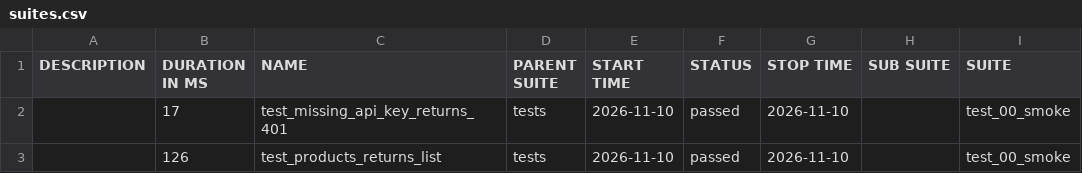
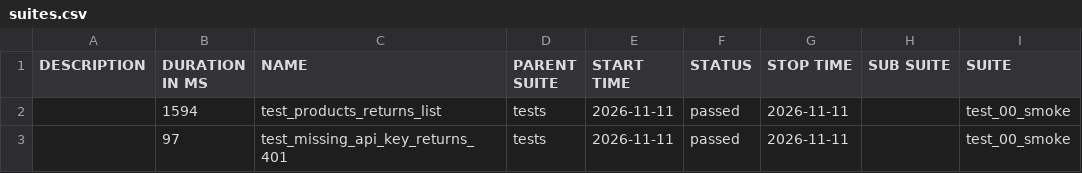
Before and after one commit to helloxy927/Spree-api-test-framework, a CSV file: data/suites.csv, drawn as a sheet; only a part is shown; the diff names each change by its address in the sheet, - before the commit and + after, or states it on an @@ line.

```diff
--- a/data/suites.csv
+++ b/data/suites.csv
-B2 (DURATION IN MS): 17
+B2 (DURATION IN MS): 1594
-C2 (NAME): test_missing_api_key_returns_401
+C2 (NAME): test_products_returns_list
-E2:E3 (START TIME): 2026-11-10
+E2:E3 (START TIME): 2026-11-11
-G2:G3 (STOP TIME): 2026-11-10
+G2:G3 (STOP TIME): 2026-11-11
-B3 (DURATION IN MS): 126
+B3 (DURATION IN MS): 97
-C3 (NAME): test_products_returns_list
+C3 (NAME): test_missing_api_key_returns_401
```
Also changed, not shown: 23 other files.
